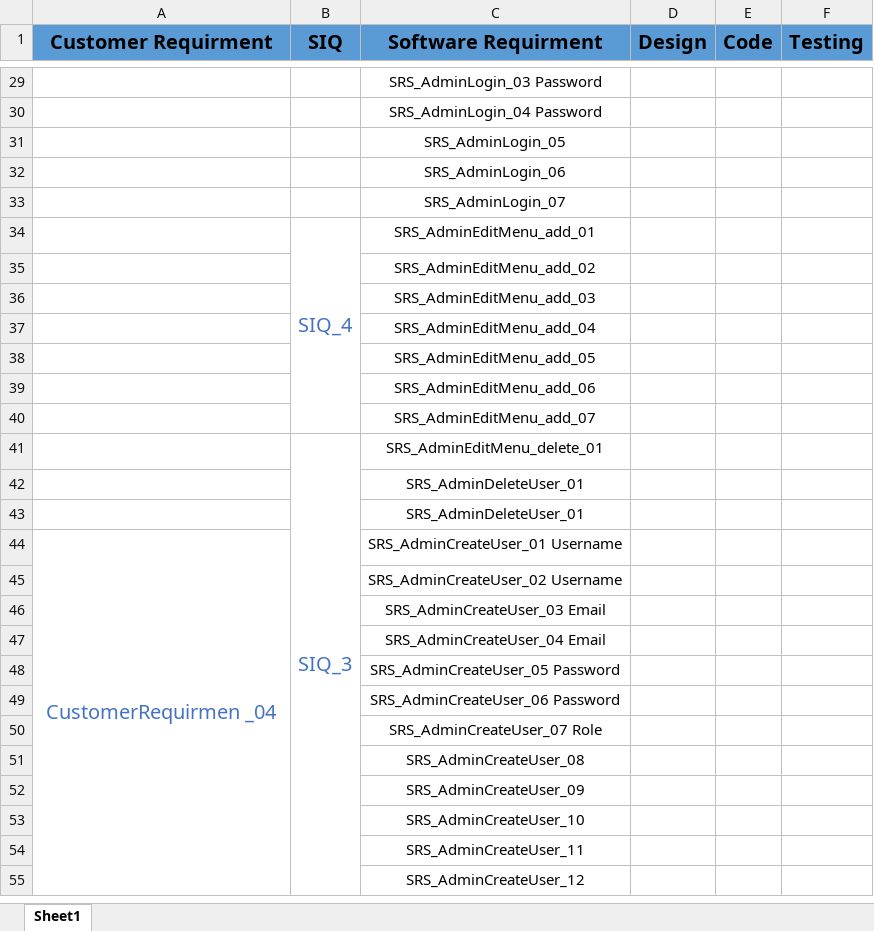
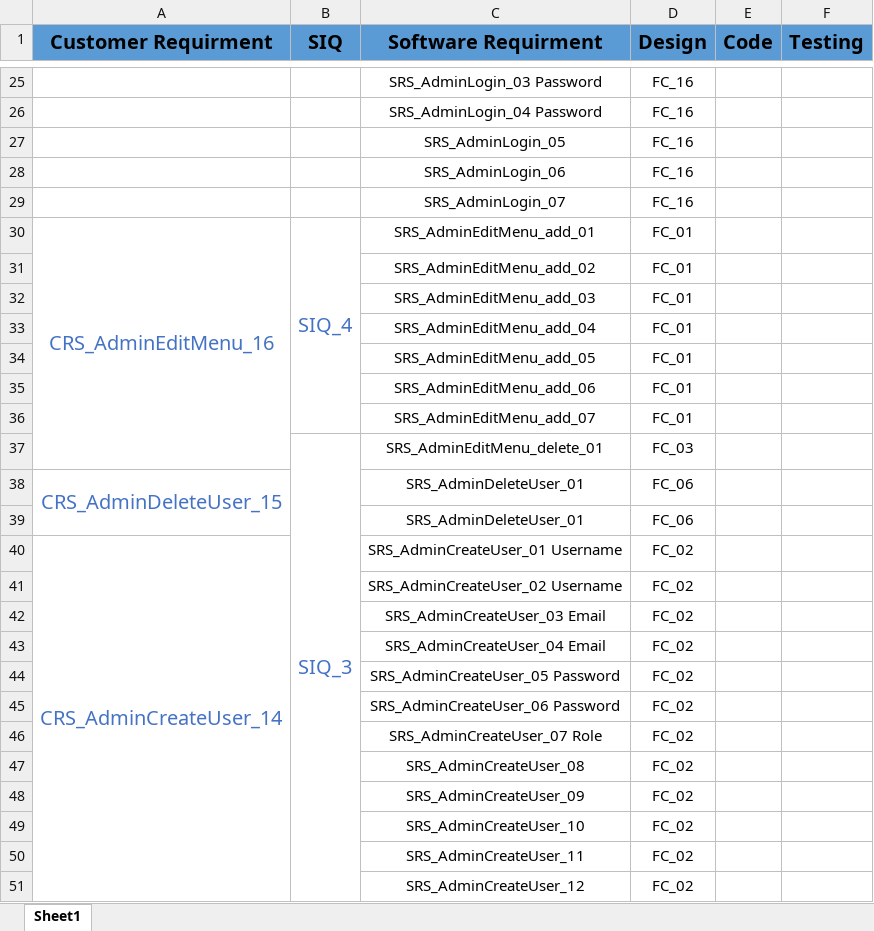
Before and after one commit to foodie-web/Foodie-web, an Excel workbook: Requirment/RTM.xlsx, sheet Sheet1, drawn as a sheet; only a part is shown, gaps mark what is left out; values as stored, in another font and other column widths than the file's, no borders; addresses are those after the commit; the diff covers the shown part only; the diff names each change by its address in the sheet, - before the commit and + after, or states it on an @@ line.

Commit message:
update RTM with design ids

```diff
--- a/Requirment/RTM.xlsx (sheet Sheet1)
+++ b/Requirment/RTM.xlsx (sheet Sheet1)
-D25:D29 (Design): (empty)
+D25:D29 (Design): FC_16
-A30 (Customer Requirment): (empty)
+A30 (Customer Requirment): CRS_AdminEditMenu_16
+A30:A37 merged
-D30:D36 (Design): (empty)
+D30:D36 (Design): FC_01
-D37 (Design): (empty)
+D37 (Design): FC_03
-A38 (Customer Requirment): (empty)
+A38 (Customer Requirment): CRS_AdminDeleteUser_15
+A38:A39 merged
-D38:D39 (Design): (empty)
+D38:D39 (Design): FC_06
-A40 (Customer Requirment): CustomerRequirmen _04
+A40 (Customer Requirment): CRS_AdminCreateUser_14
-D40:D51 (Design): (empty)
+D40:D51 (Design): FC_02
```
Also changed, not shown: 31 added rows, 4 removed rows, 28 edited cells and merged cells elsewhere in this sheet.
